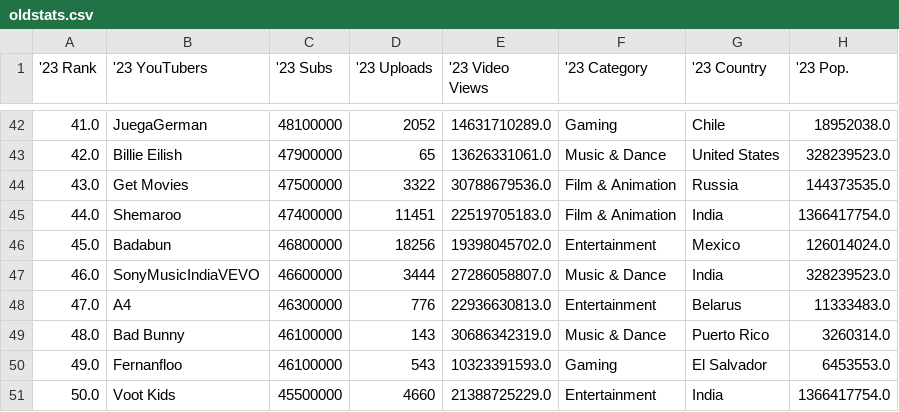
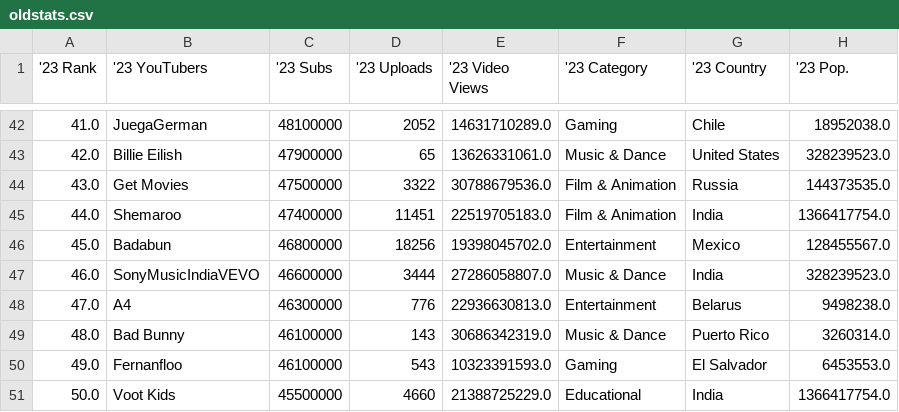
Before and after one commit to metguy/trending_youtubers, a CSV file: cleaned_data/oldstats.csv, drawn as a sheet; only a part is shown, gaps mark what is left out.

```diff
--- a/cleaned_data/oldstats.csv
+++ b/cleaned_data/oldstats.csv
@@ -45,7 +45,7 @@
 44.0,Shemaroo,47400000,11451,22519705183.0,Film & Animation,India,1366417754.0
-45.0,Badabun,46800000,18256,19398045702.0,Entertainment,Mexico,126014024.0
+45.0,Badabun,46800000,18256,19398045702.0,Entertainment,Mexico,128455567.0
 46.0,SonyMusicIndiaVEVO,46600000,3444,27286058807.0,Music & Dance,India,328239523.0
-47.0,A4,46300000,776,22936630813.0,Entertainment,Belarus,11333483.0
+47.0,A4,46300000,776,22936630813.0,Entertainment,Belarus,9498238.0
 48.0,Bad Bunny,46100000,143,30686342319.0,Music & Dance,Puerto Rico,3260314.0
 49.0,Fernanfloo,46100000,543,10323391593.0,Gaming,El Salvador,6453553.0
-50.0,Voot Kids,45500000,4660,21388725229.0,Entertainment,India,1366417754.0
+50.0,Voot Kids,45500000,4660,21388725229.0,Educational,India,1366417754.0
```
Also changed, not shown: cleaned_data/newstats.csv, 3 other files.
